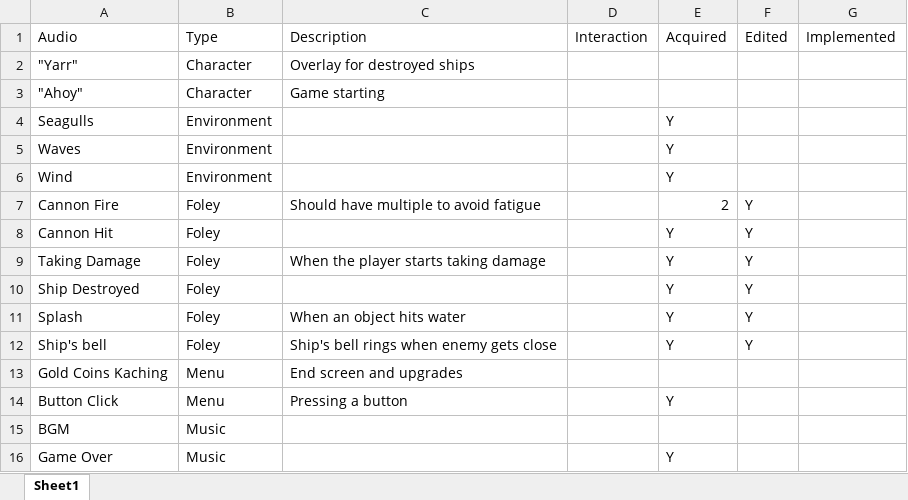
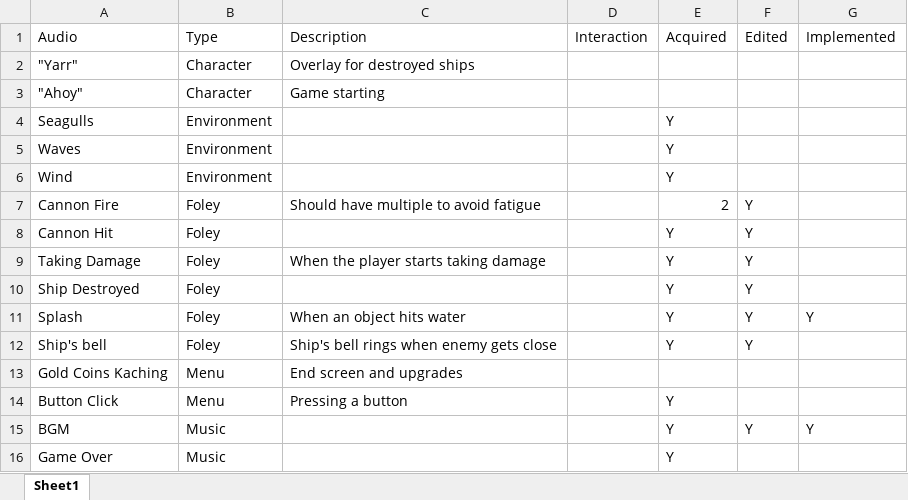
Before and after one commit to jvrieling/surrounded-ship, an Excel workbook: AudioAssetList.xlsx, sheet Sheet1, drawn as a sheet; values as stored, in another font and other column widths than the file's, no borders; conditional formats and table styles not drawn; the diff names each change by its address in the sheet, - before the commit and + after, or states it on an @@ line.

```diff
--- a/AudioAssetList.xlsx (sheet Sheet1)
+++ b/AudioAssetList.xlsx (sheet Sheet1)
-G11: (empty)
+G11: Y
-E15: (empty)
+E15: Y
-F15: (empty)
+F15: Y
-G15: (empty)
+G15: Y
```
Also changed, not shown: 51 other files.
